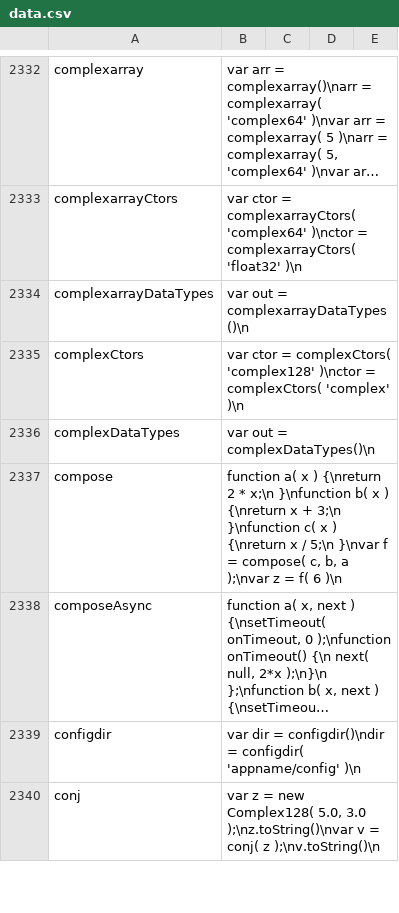
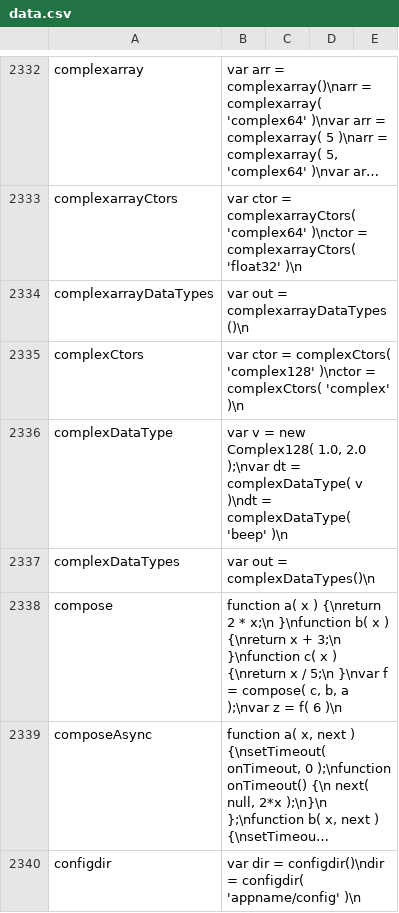
Before and after one commit to stdlib-js/repl-code-blocks, a CSV file: data/data.csv, drawn as a sheet; only a part is shown, gaps mark what is left out; the shorter side is filled out with more unchanged rows; long unchanged cells end in …; the diff names each change by its address in the sheet, - before the commit and + after, or states it on an @@ line.

```diff
--- a/data/data.csv
+++ b/data/data.csv
+row 2336: complexDataType | var v = new Complex128( 1.0, 2.0 );\nvar dt = complexDataType( v )\ndt = complexDataType( 'beep' )\n
```
Also changed, not shown: 1 other file.
